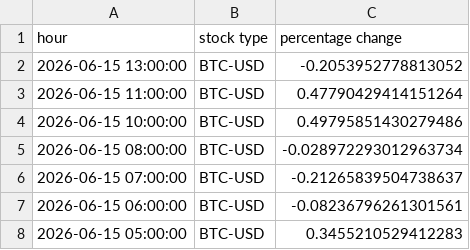
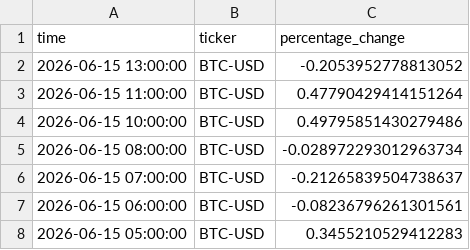
Before and after one commit to yarinlitner/Hafifa, a CSV file: threading_multiprocessing/output.csv, drawn as a sheet; only a part is shown; removed rows and columns are numbered as before the commit, all else as after; the diff names each change by its address in the sheet, - before the commit and + after, or states it on an @@ line.

```diff
--- a/threading_multiprocessing/output.csv
+++ b/threading_multiprocessing/output.csv
-row 1: hour | stock type | percentage change
+row 1: time | ticker | percentage_change
```
Also changed, not shown: 2 other files.
